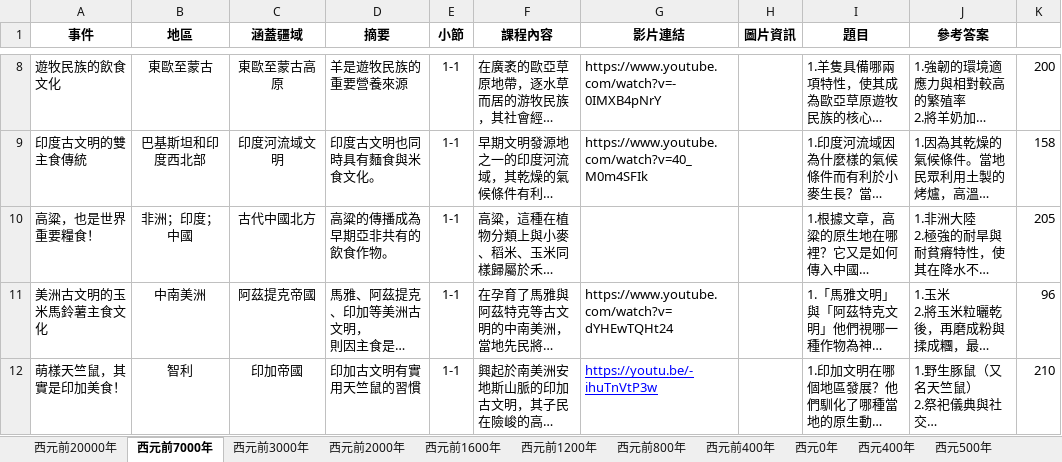
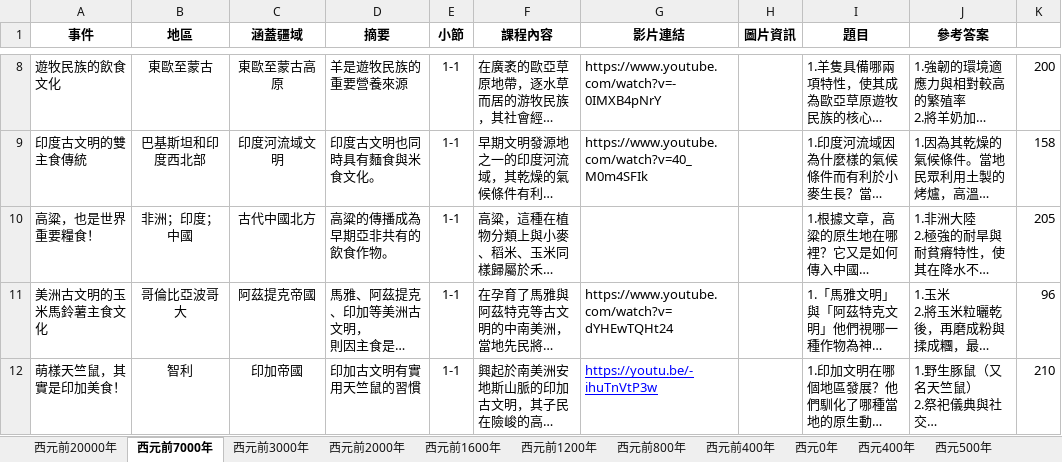
Before and after one commit to brian840804/brian8484, an Excel workbook: ancient_foods.xlsx, sheet 西元前7000年, drawn as a sheet; only a part is shown, gaps mark what is left out; long unchanged cells end in …; values as stored, in another font and other column widths than the file's, no borders; the diff names each change by its address in the sheet, - before the commit and + after, or states it on an @@ line.

Commit message:
Add files via upload

```diff
--- a/ancient_foods.xlsx (sheet 西元前7000年)
+++ b/ancient_foods.xlsx (sheet 西元前7000年)
-B11 (地區): 中南美洲
+B11 (地區): 哥倫比亞波哥大
```
